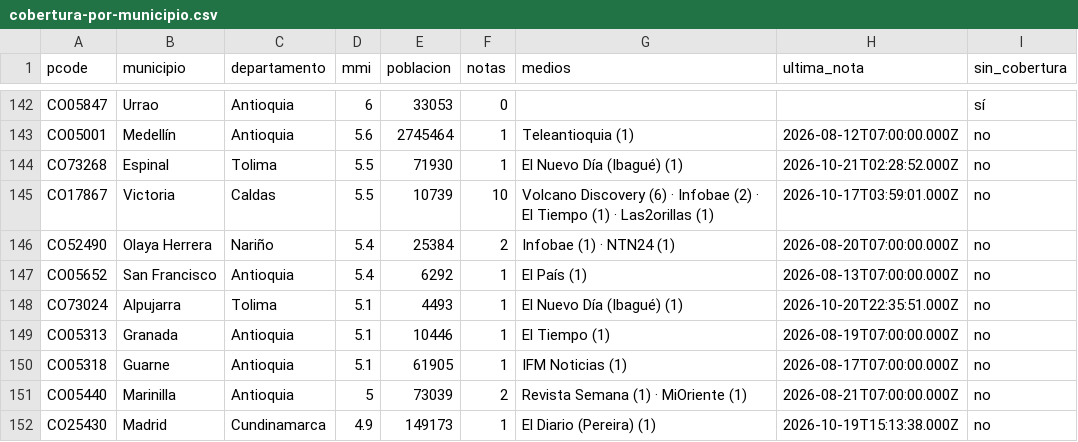
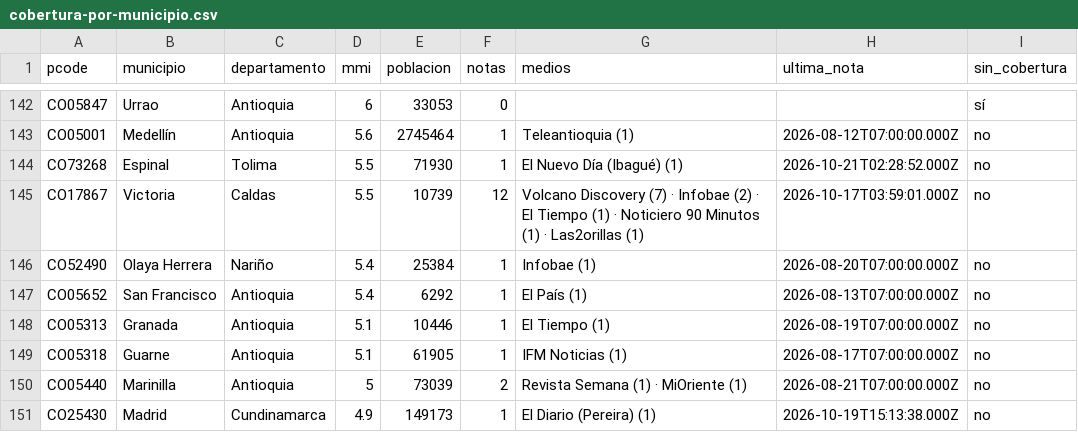
Before and after one commit to YesidAlmanzaGamba/report_cali, a CSV file: data/export/cobertura-por-municipio.csv, drawn as a sheet; only a part is shown, gaps mark what is left out; the diff covers the shown part only.

```diff
--- a/data/export/cobertura-por-municipio.csv
+++ b/data/export/cobertura-por-municipio.csv
@@ -144,6 +144,5 @@ CO05001,Medellín,Antioquia,5.6,2745464,1,Teleantioquia (1),2026-08-12T07:00:00.
 CO73268,Espinal,Tolima,5.5,71930,1,El Nuevo Día (Ibagué) (1),2026-10-21T02:28:52.000Z,no
-CO17867,Victoria,Caldas,5.5,10739,10,Volcano Discovery (6) · Infobae (2) · El Tiempo (1) · Las2orillas (1),2026-10-17T03:59:01.000Z,no
-CO52490,Olaya Herrera,Nariño,5.4,25384,2,Infobae (1) · NTN24 (1),2026-08-20T07:00:00.000Z,no
+CO17867,Victoria,Caldas,5.5,10739,12,Volcano Discovery (7) · Infobae (2) · El Tiempo (1) · Noticiero 90 Minutos (1) · Las2orillas (1),2026-10-17T03:59:01.000Z,no
+CO52490,Olaya Herrera,Nariño,5.4,25384,1,Infobae (1),2026-08-20T07:00:00.000Z,no
 CO05652,San Francisco,Antioquia,5.4,6292,1,El País (1),2026-08-13T07:00:00.000Z,no
-CO73024,Alpujarra,Tolima,5.1,4493,1,El Nuevo Día (Ibagué) (1),2026-10-20T22:35:51.000Z,no
 CO05313,Granada,Antioquia,5.1,10446,1,El Tiempo (1),2026-08-19T07:00:00.000Z,no
```
Also changed, not shown: 1 added row, 1 removed row and 27 edited cells elsewhere in this file, 6 other files.
